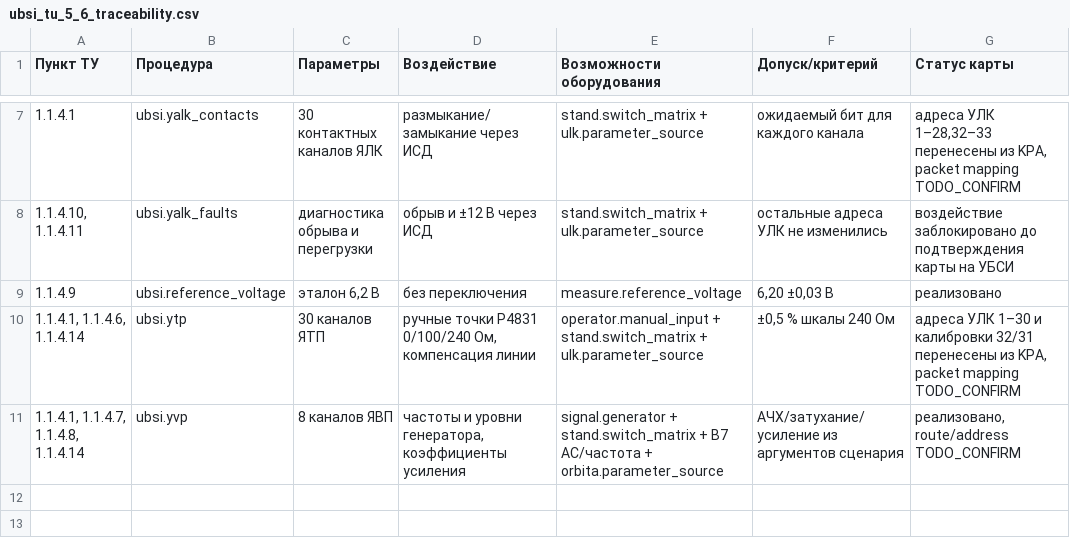
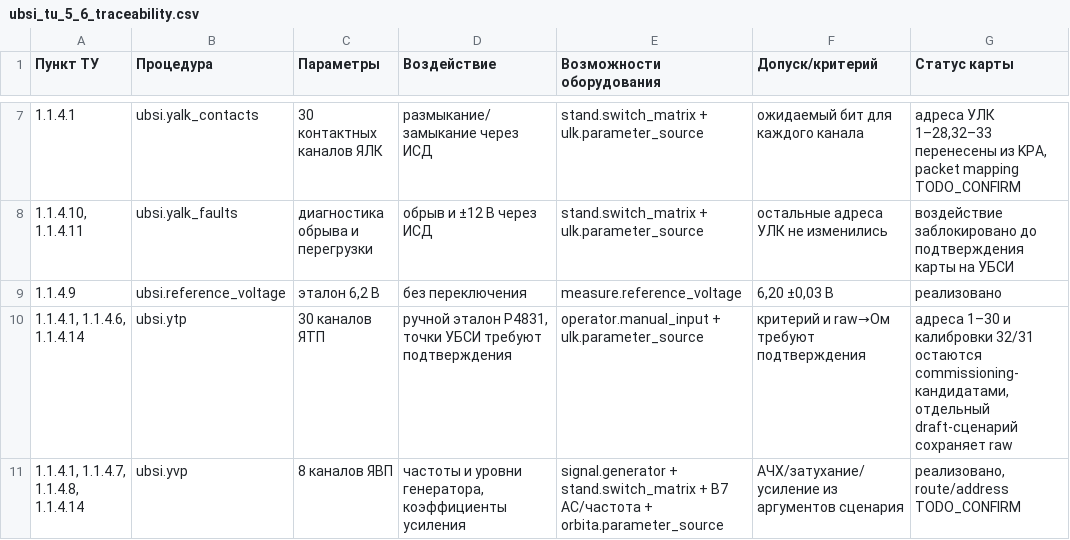
Before and after one commit to Anatolichka2202/KPA-YALK_MODULE, a CSV file: data/scenarios/ubsi_tu_5_6_traceability.csv, drawn as a sheet; only a part is shown, gaps mark what is left out.

```diff
--- a/data/scenarios/ubsi_tu_5_6_traceability.csv
+++ b/data/scenarios/ubsi_tu_5_6_traceability.csv
@@ -9,3 +9,3 @@
 1.1.4.9;ubsi.reference_voltage;эталон 6,2 В;без переключения;measure.reference_voltage;6,20 ±0,03 В;реализовано
-1.1.4.1, 1.1.4.6, 1.1.4.14;ubsi.ytp;30 каналов ЯТП;ручные точки Р4831 0/100/240 Ом, компенсация линии;operator.manual_input + stand.switch_matrix + ulk.parameter_source;±0,5 % шкалы 240 Ом;адреса УЛК 1–30 и калибровки 32/31 перенесены из KPA, packet mapping TODO_CONFIRM
+1.1.4.1, 1.1.4.6, 1.1.4.14;ubsi.ytp;30 каналов ЯТП;ручной эталон Р4831, точки УБСИ требуют подтверждения;operator.manual_input + ulk.parameter_source;критерий и raw→Ом требуют подтверждения;адреса 1–30 и калибровки 32/31 остаются commissioning-кандидатами, отдельный draft-сценарий сохраняет raw
 1.1.4.1, 1.1.4.7, 1.1.4.8, 1.1.4.14;ubsi.yvp;8 каналов ЯВП;частоты и уровни генератора, коэффициенты усиления;signal.generator + stand.switch_matrix + В7 AC/частота + orbita.parameter_source;АЧХ/затухание/усиление из аргументов сценария;реализовано, route/address TODO_CONFIRM
```
Also changed, not shown: 1 other file.
